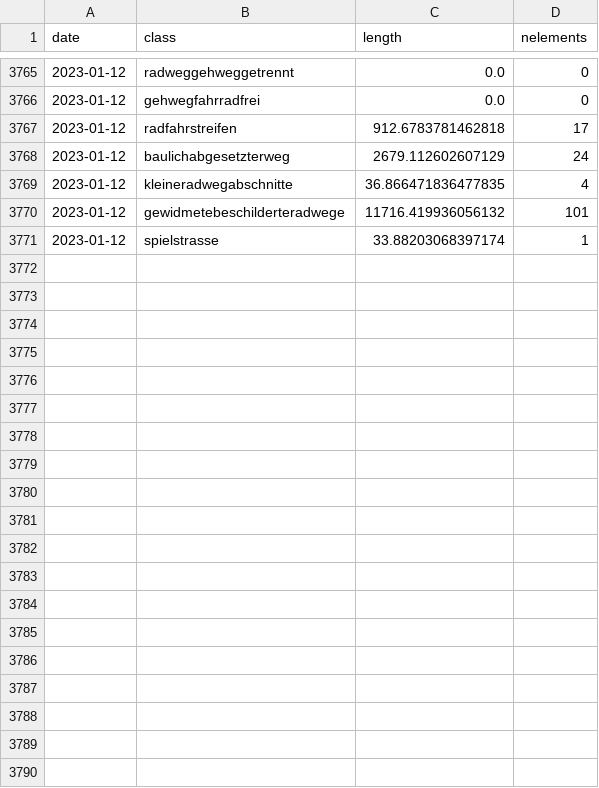
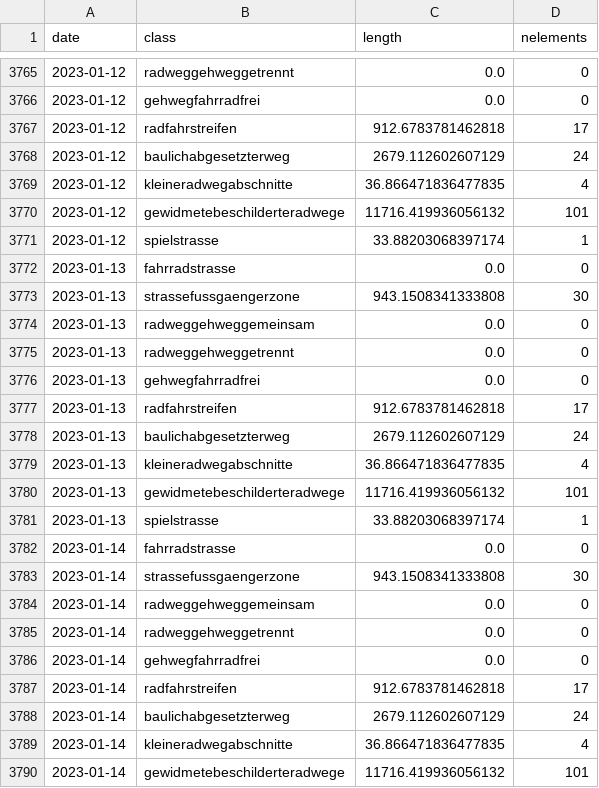
Before and after one commit to FixMyBerlin/osm-monitoring, a CSV file: stats_way.csv, drawn as a sheet; only a part is shown, gaps mark what is left out; the diff covers the shown part only.

```diff
--- a/stats_way.csv
+++ b/stats_way.csv
@@ -3771 +3771,20 @@ date,class,length,nelements
 2023-01-12,spielstrasse,33.88203068397174,1
+2023-01-13,fahrradstrasse,0.0,0
+2023-01-13,strassefussgaengerzone,943.1508341333808,30
+2023-01-13,radweggehweggemeinsam,0.0,0
+2023-01-13,radweggehweggetrennt,0.0,0
+2023-01-13,gehwegfahrradfrei,0.0,0
+2023-01-13,radfahrstreifen,912.6783781462818,17
+2023-01-13,baulichabgesetzterweg,2679.112602607129,24
+2023-01-13,kleineradwegabschnitte,36.866471836477835,4
+2023-01-13,gewidmetebeschilderteradwege,11716.419936056132,101
+2023-01-13,spielstrasse,33.88203068397174,1
+2023-01-14,fahrradstrasse,0.0,0
+2023-01-14,strassefussgaengerzone,943.1508341333808,30
+2023-01-14,radweggehweggemeinsam,0.0,0
+2023-01-14,radweggehweggetrennt,0.0,0
+2023-01-14,gehwegfahrradfrei,0.0,0
+2023-01-14,radfahrstreifen,912.6783781462818,17
+2023-01-14,baulichabgesetzterweg,2679.112602607129,24
+2023-01-14,kleineradwegabschnitte,36.866471836477835,4
+2023-01-14,gewidmetebeschilderteradwege,11716.419936056132,101
```
Also changed, not shown: 31 added rows elsewhere in this file, stats_users.csv, 1 other file.
